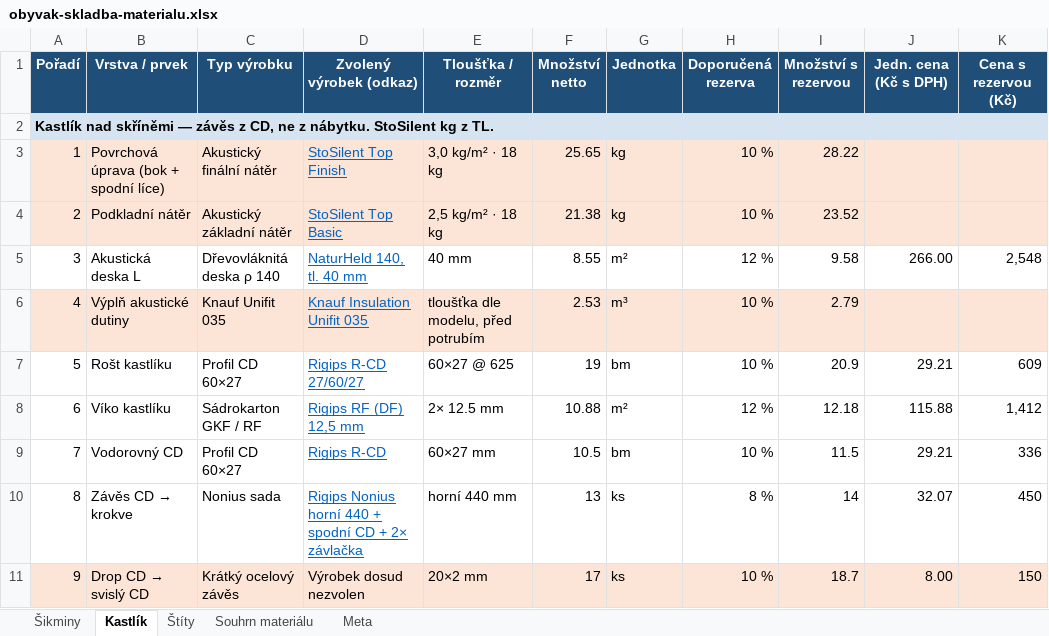
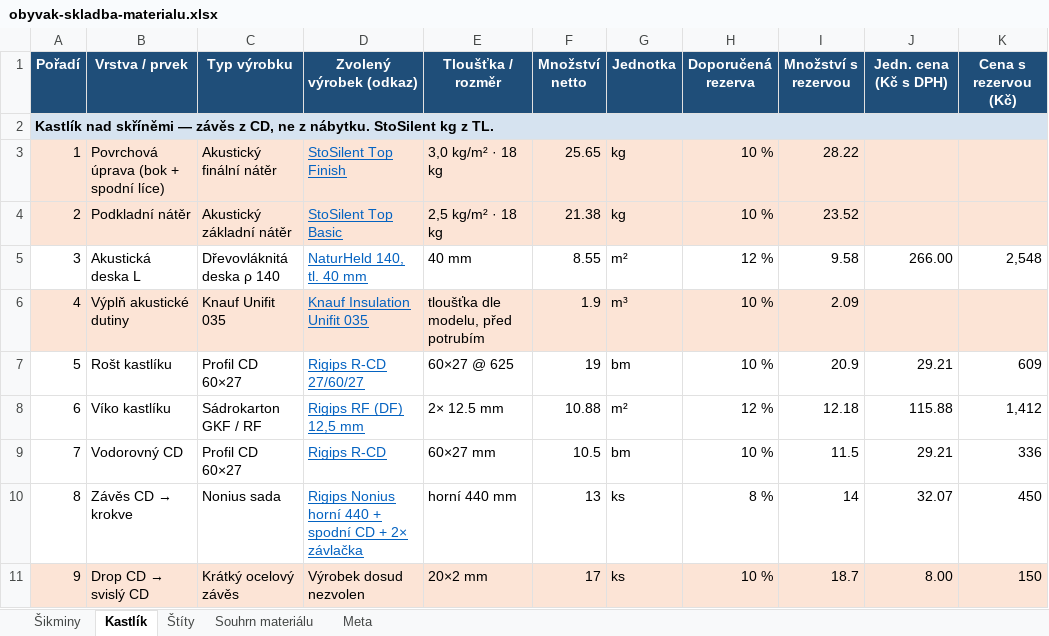
Before and after one commit to pteasima/Blueprints, an Excel workbook: docs/obyvak-skladba-materialu.xlsx, sheet Kastlík, drawn as a sheet; only a part is shown; values as stored, in another font and other column widths than the file's, no borders; the diff names each change by its address in the sheet, - before the commit and + after, or states it on an @@ line.

```diff
--- a/docs/obyvak-skladba-materialu.xlsx (sheet Kastlík)
+++ b/docs/obyvak-skladba-materialu.xlsx (sheet Kastlík)
-F6 (Množství netto): 2.53
+F6 (Množství netto): 1.9
-I6 (Množství s rezervou): 2.79
+I6 (Množství s rezervou): 2.09
```
Also changed, not shown: sheet Souhrn materiálu, sheet Šikminy, 12 other files.
